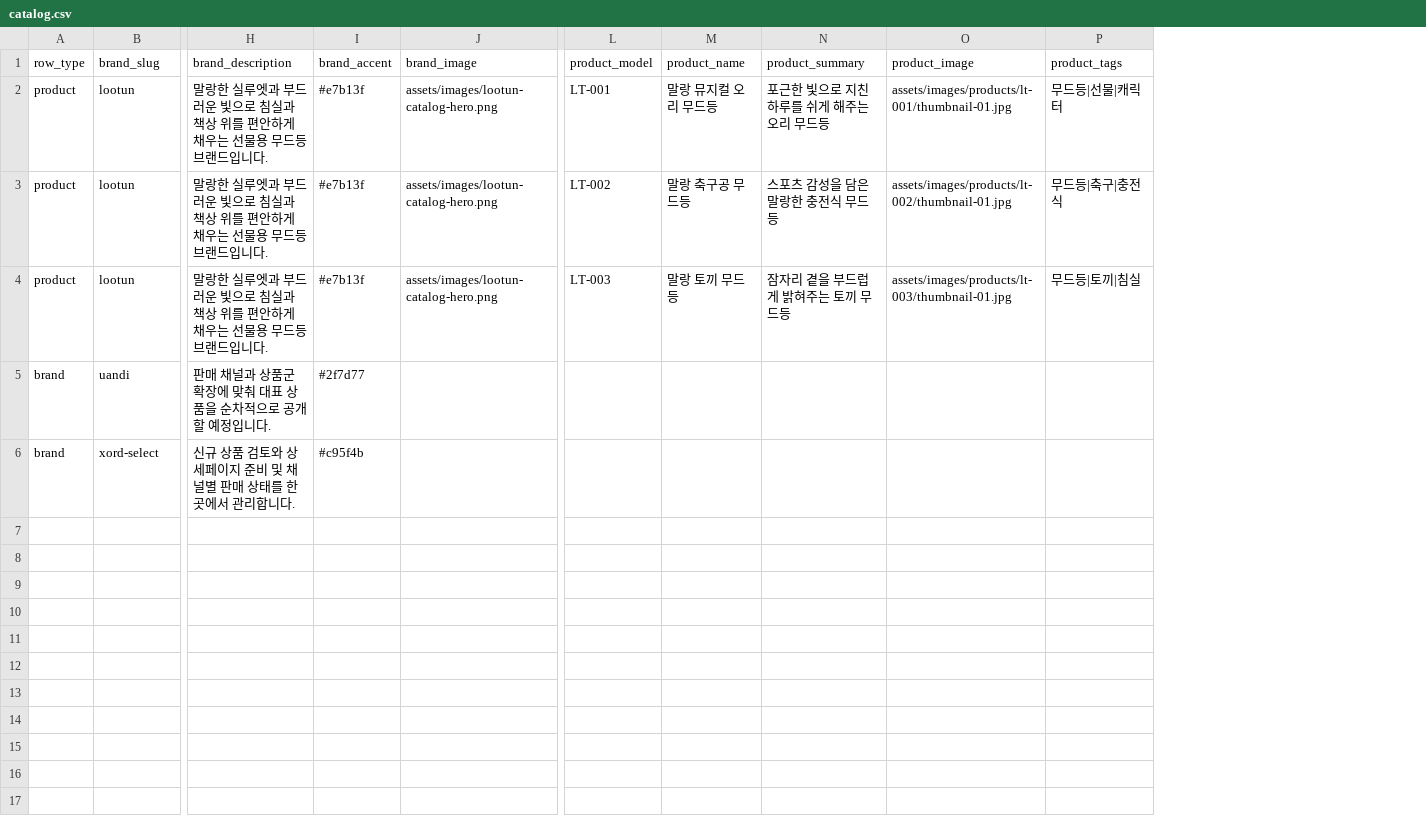
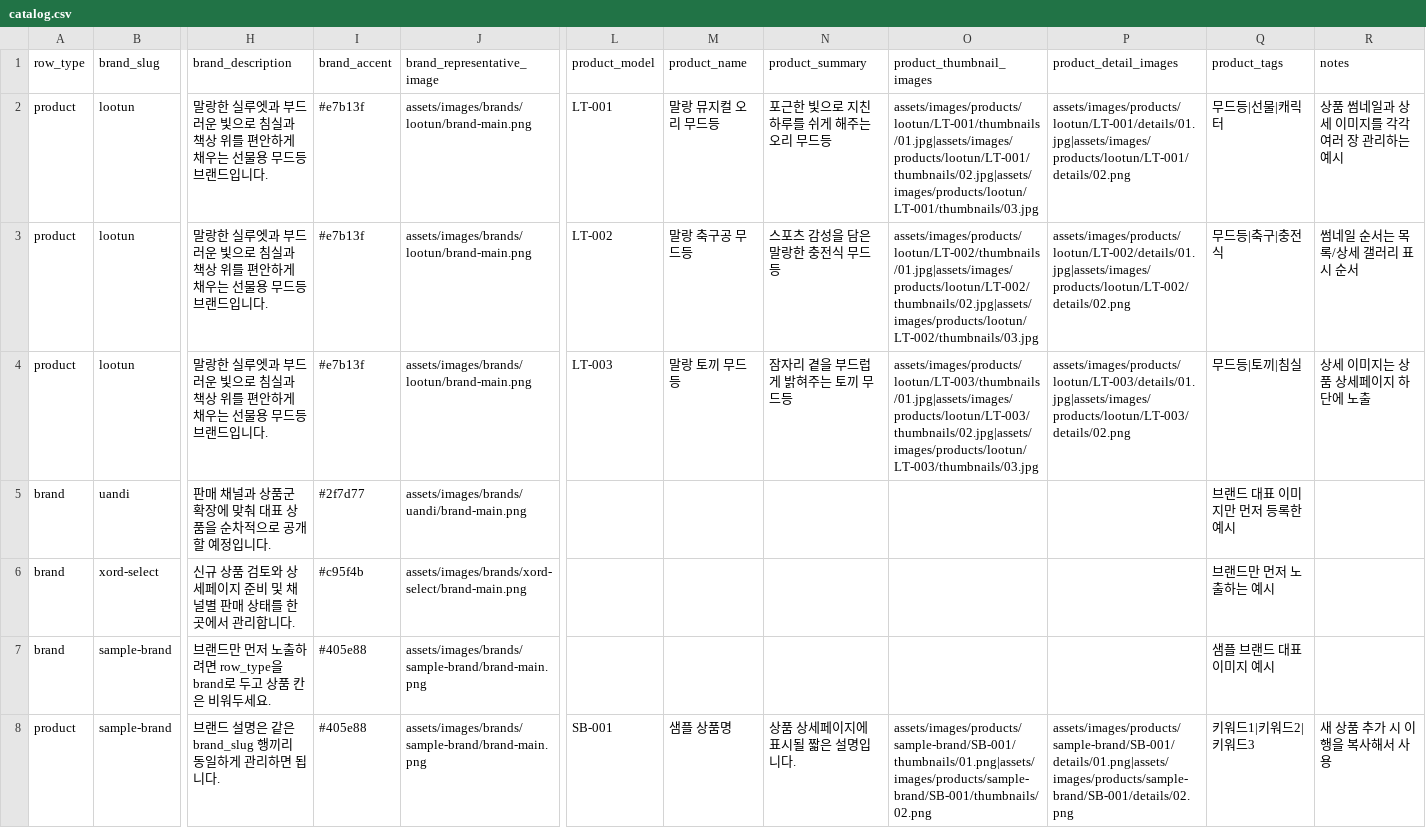
Before and after one commit to xord-brands/xord-brands.github.io, a CSV file: data/catalog.csv, drawn as a sheet; only a part is shown, gaps mark what is left out; removed rows and columns are numbered as before the commit, all else as after; rows hold the shown columns only; the diff names each change by its address in the sheet, - before the commit and + after, or states it on an @@ line.

Commit message:
Restructure catalog images and CSV management

```diff
--- a/data/catalog.csv
+++ b/data/catalog.csv
-column J (brand_image), rows 2-4: all assets/images/lootun-catalog-hero.png
+column J (brand_representative_image), rows 2-6: assets/images/brands/lootun/brand-main.png | assets/images/brands/lootun/brand-main.png | assets/images/brands/lootun/brand-main.png | assets/images/brands/uandi/brand-main.png | assets/images/brands/xord-select/brand-main.png
-column O (product_image), rows 2-4: assets/images/products/lt-001/thumbnail-01.jpg | assets/images/products/lt-002/thumbnail-01.jpg | assets/images/products/lt-003/thumbnail-01.jpg
+column O (product_thumbnail_images), rows 2-4: assets/images/products/lootun/LT-001/thumbnails/01.jpg|assets/images/products/lootun/LT-001/thumbnails/02.jpg|assets/images/products/lootun/LT-001/thumbnails/03.jpg | assets/images/products/lootun/LT-002/thumbnails/01.jpg|assets/images/products/lootun/LT-002/thumbnails/02.jpg|assets/images/products/lootun/LT-002/thumbnails/03.jpg | assets/images/products/lootun/LT-003/thumbnails/01.jpg|assets/images/products/lootun/LT-003/thumbnails/02.jpg|assets/images/products/lootun/LT-003/thumbnails/03.jpg
+column P (product_detail_images), rows 2-4: assets/images/products/lootun/LT-001/details/01.jpg|assets/images/products/lootun/LT-001/details/02.png | assets/images/products/lootun/LT-002/details/01.jpg|assets/images/products/lootun/LT-002/details/02.png | assets/images/products/lootun/LT-003/details/01.jpg|assets/images/products/lootun/LT-003/details/02.png
+column R (notes), rows 2-4: 상품 썸네일과 상세 이미지를 각각 여러 장 관리하는 예시 | 썸네일 순서는 목록/상세 갤러리 표시 순서 | 상세 이미지는 상품 상세페이지 하단에 노출
-Q5 (product_tags): (empty)
+Q5 (product_tags): 브랜드 대표 이미지만 먼저 등록한 예시
-Q6 (product_tags): (empty)
+Q6 (product_tags): 브랜드만 먼저 노출하는 예시
+row 7: brand | sample-brand | 브랜드만 먼저 노출하려면 row_type을 brand로 두고 상품 칸은 비워두세요. | #405e88 | assets/images/brands/sample-brand/brand-main.png |  |  |  |  |  | 샘플 브랜드 대표이미지 예시
+row 8: product | sample-brand | 브랜드 설명은 같은 brand_slug 행끼리 동일하게 관리하면 됩니다. | #405e88 | assets/images/brands/sample-brand/brand-main.png | SB-001 | 샘플 상품명 | 상품 상세페이지에 표시될 짧은 설명입니다. | assets/images/products/sample-brand/SB-001/thumbnails/01.png|assets/images/products/sample-brand/SB-001/thumbnails/02.png | assets/images/products/sample-brand/SB-001/details/01.png|assets/images/products/sample-brand/SB-001/details/02.png | 키워드1|키워드2|키워드3 | 새 상품 추가 시 이 행을 복사해서 사용
```
Also changed, not shown: data/xord-brands-management.csv, 31 other files.
